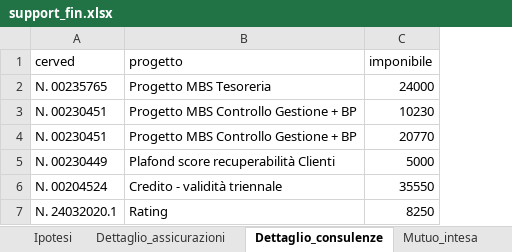
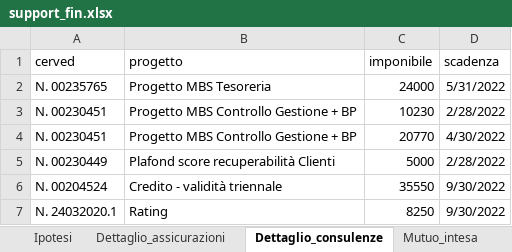
Before and after one commit to InnovationTeamAnalytics/22p11_Tool_FA, an Excel workbook: inputs/support_fin.xlsx, sheet Dettaglio_consulenze, drawn as a sheet; values as stored, in another font and other column widths than the file's, no borders; the diff names each change by its address in the sheet, - before the commit and + after, or states it on an @@ line.

Commit message:
SL Modifica excel dettaglio consulenze

```diff
--- a/inputs/support_fin.xlsx (sheet Dettaglio_consulenze)
+++ b/inputs/support_fin.xlsx (sheet Dettaglio_consulenze)
+column D (scadenza), rows 2-7: 5/31/2022 | 2/28/2022 | 4/30/2022 | 2/28/2022 | 9/30/2022 | 9/30/2022
```
